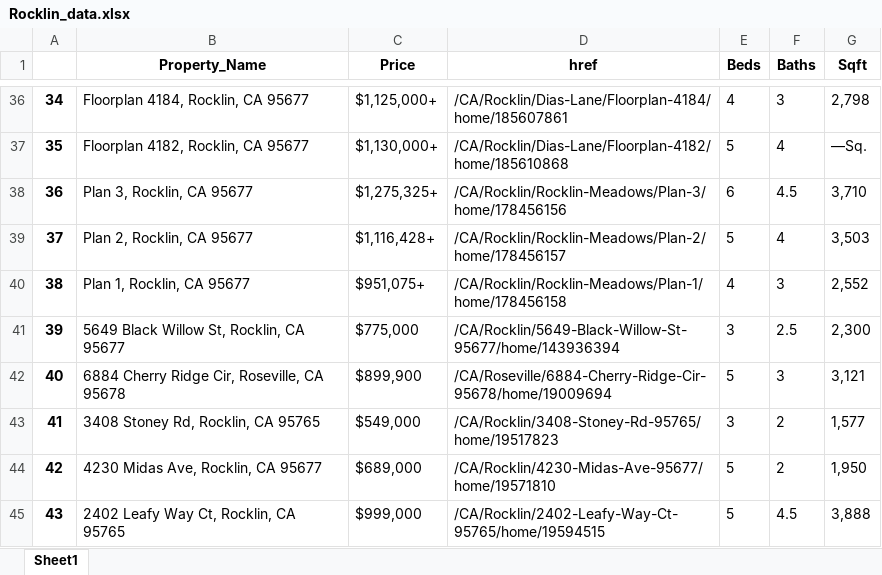
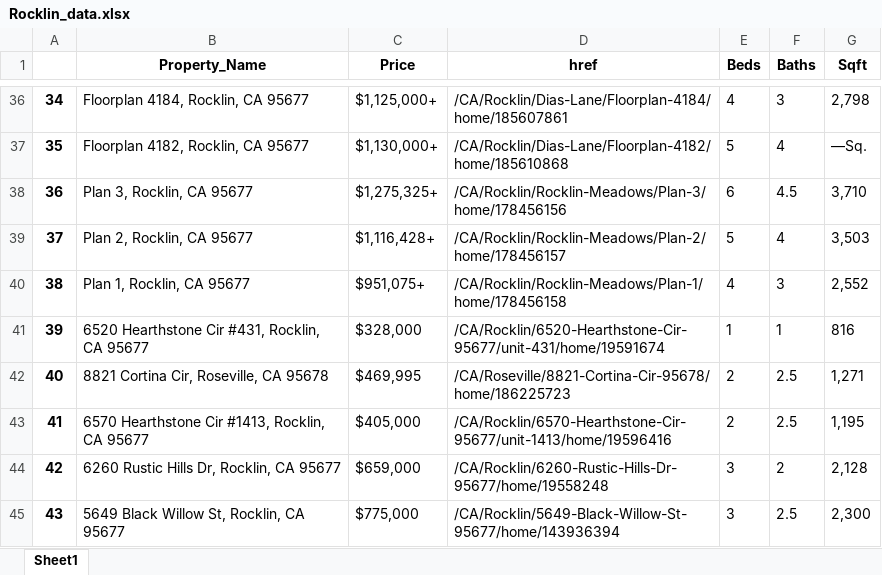
Before and after one commit to Skahlon7/_Spatial_, an Excel workbook: Zillow_API/Rocklin_data.xlsx, sheet Sheet1, drawn as a sheet; only a part is shown, gaps mark what is left out; values as stored, in another font and other column widths than the file's, no borders; the diff covers the shown part only; the diff names each change by its address in the sheet, - before the commit and + after, or states it on an @@ line.

```diff
--- a/Zillow_API/Rocklin_data.xlsx (sheet Sheet1)
+++ b/Zillow_API/Rocklin_data.xlsx (sheet Sheet1)
-B41 (Property_Name): 5649 Black Willow St, Rocklin, CA 95677
+B41 (Property_Name): 6520 Hearthstone Cir #431, Rocklin, CA 95677
-C41 (Price): $775,000
+C41 (Price): $328,000
-D41 (href): /CA/Rocklin/5649-Black-Willow-St-95677/home/143936394
+D41 (href): /CA/Rocklin/6520-Hearthstone-Cir-95677/unit-431/home/19591674
-E41 (Beds): 3
+E41 (Beds): 1
-F41 (Baths): 2.5
+F41 (Baths): 1
-G41 (Sqft): 2,300
+G41 (Sqft): 816
-B42 (Property_Name): 6884 Cherry Ridge Cir, Roseville, CA 95678
+B42 (Property_Name): 8821 Cortina Cir, Roseville, CA 95678
-C42 (Price): $899,900
+C42 (Price): $469,995
-D42 (href): /CA/Roseville/6884-Cherry-Ridge-Cir-95678/home/19009694
+D42 (href): /CA/Roseville/8821-Cortina-Cir-95678/home/186225723
-E42 (Beds): 5
+E42 (Beds): 2
-F42 (Baths): 3
+F42 (Baths): 2.5
-G42 (Sqft): 3,121
+G42 (Sqft): 1,271
-B43 (Property_Name): 3408 Stoney Rd, Rocklin, CA 95765
+B43 (Property_Name): 6570 Hearthstone Cir #1413, Rocklin, CA 95677
-C43 (Price): $549,000
+C43 (Price): $405,000
-D43 (href): /CA/Rocklin/3408-Stoney-Rd-95765/home/19517823
+D43 (href): /CA/Rocklin/6570-Hearthstone-Cir-95677/unit-1413/home/19596416
-E43 (Beds): 3
+E43 (Beds): 2
-F43 (Baths): 2
+F43 (Baths): 2.5
-G43 (Sqft): 1,577
+G43 (Sqft): 1,195
-B44 (Property_Name): 4230 Midas Ave, Rocklin, CA 95677
+B44 (Property_Name): 6260 Rustic Hills Dr, Rocklin, CA 95677
-C44 (Price): $689,000
+C44 (Price): $659,000
-D44 (href): /CA/Rocklin/4230-Midas-Ave-95677/home/19571810
+D44 (href): /CA/Rocklin/6260-Rustic-Hills-Dr-95677/home/19558248
-E44:E45 (Beds): 5
+E44:E45 (Beds): 3
-G44 (Sqft): 1,950
+G44 (Sqft): 2,128
-B45 (Property_Name): 2402 Leafy Way Ct, Rocklin, CA 95765
+B45 (Property_Name): 5649 Black Willow St, Rocklin, CA 95677
-C45 (Price): $999,000
+C45 (Price): $775,000
-D45 (href): /CA/Rocklin/2402-Leafy-Way-Ct-95765/home/19594515
+D45 (href): /CA/Rocklin/5649-Black-Willow-St-95677/home/143936394
-F45 (Baths): 4.5
+F45 (Baths): 2.5
-G45 (Sqft): 3,888
+G45 (Sqft): 2,300
```
Also changed, not shown: 1 added row, 1 removed row and 421 edited cells elsewhere in this sheet, Zillow_API/Lincoln_data.xlsx, 1 other file.
